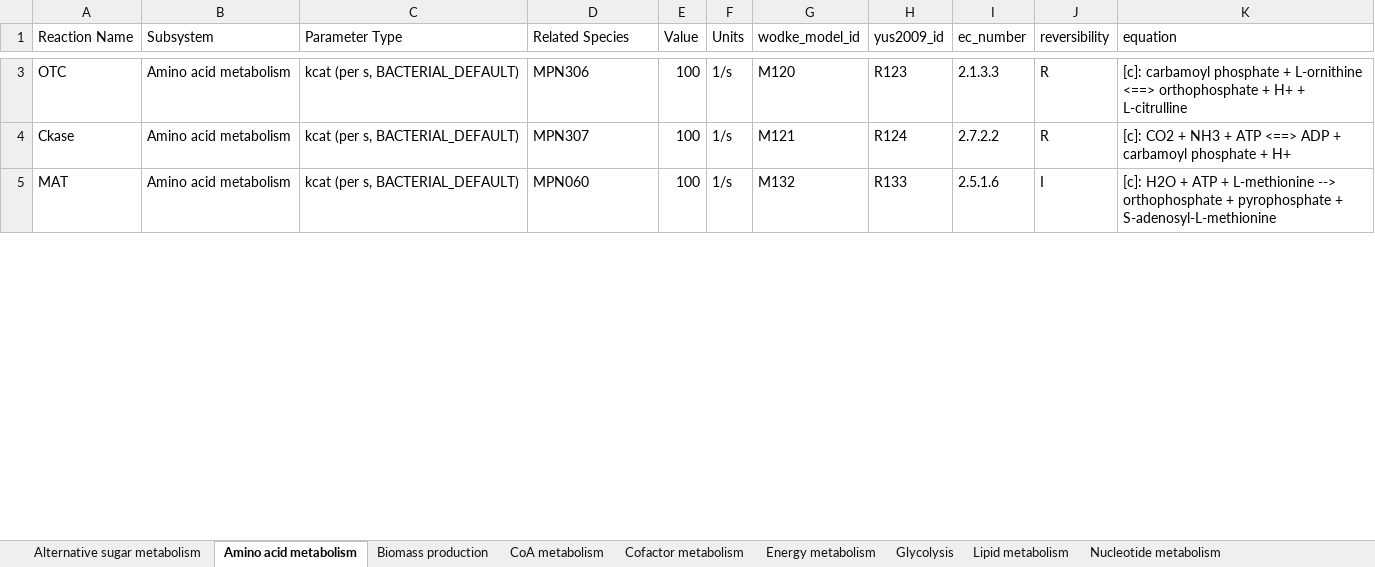
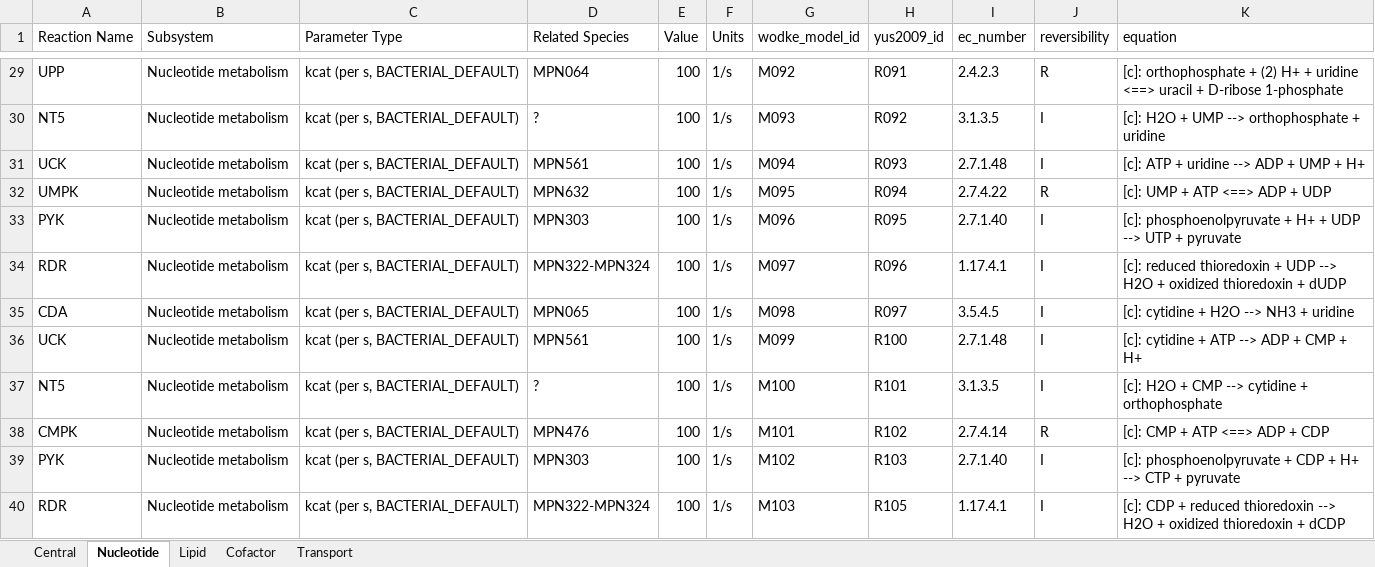
Before and after one commit to Nikku03/cell, an Excel workbook: cell_sim/data/Mycoplasma_pneumoniae/input_data/kinetic_params.xlsx, sheet Nucleotide, drawn as a sheet; only a part is shown, gaps mark what is left out; values as stored, in another font and other column widths than the file's, no borders; addresses are those after the commit; the diff covers the shown part only; the diff names each change by its address in the sheet, - before the commit and + after, or states it on an @@ line.

```diff
--- a/cell_sim/data/Mycoplasma_pneumoniae/input_data/kinetic_params.xlsx (sheet Nucleotide)
+++ b/cell_sim/data/Mycoplasma_pneumoniae/input_data/kinetic_params.xlsx (sheet Nucleotide)
-sheet tab: Alternative sugar metabolism
+sheet tab: Central
-sheet tab: Amino acid metabolism
+sheet tab: Nucleotide
-sheet tab: Biomass production
+sheet tab: Lipid
-sheet tab: CoA metabolism
+sheet tab: Cofactor
-sheet tab: Cofactor metabolism
+sheet tab: Transport
-sheet tab: Energy metabolism
-sheet tab: Glycolysis
-sheet tab: Lipid metabolism
-sheet tab: Nucleotide metabolism
-A29 (Reaction Name): OTC
+A29 (Reaction Name): UPP
-B29 (Subsystem): Amino acid metabolism
+B29 (Subsystem): Nucleotide metabolism
-D29 (Related Species): MPN306
+D29 (Related Species): MPN064
-G29 (wodke_model_id): M120
+G29 (wodke_model_id): M092
-H29 (yus2009_id): R123
+H29 (yus2009_id): R091
-I29 (ec_number): 2.1.3.3
+I29 (ec_number): 2.4.2.3
-K29 (equation): [c]: carbamoyl phosphate + L-ornithine <==> orthophosphate + H+ + L-citrulline
+K29 (equation): [c]: orthophosphate + (2) H+ + uridine <==> uracil + D-ribose 1-phosphate
+row 30: NT5 | Nucleotide metabolism | kcat (per s, BACTERIAL_DEFAULT) | ? | 100 | 1/s | M093 | R092 | 3.1.3.5 | I | [c]: H2O + UMP --> orthophosphate + uridine
+row 31: UCK | Nucleotide metabolism | kcat (per s, BACTERIAL_DEFAULT) | MPN561 | 100 | 1/s | M094 | R093 | 2.7.1.48 | I | [c]: ATP + uridine --> ADP + UMP + H+
+row 32: UMPK | Nucleotide metabolism | kcat (per s, BACTERIAL_DEFAULT) | MPN632 | 100 | 1/s | M095 | R094 | 2.7.4.22 | R | [c]: UMP + ATP <==> ADP + UDP
+row 33: PYK | Nucleotide metabolism | kcat (per s, BACTERIAL_DEFAULT) | MPN303 | 100 | 1/s | M096 | R095 | 2.7.1.40 | I | [c]: phosphoenolpyruvate + H+ + UDP --> UTP + pyruvate
+row 34: RDR | Nucleotide metabolism | kcat (per s, BACTERIAL_DEFAULT) | MPN322-MPN324 | 100 | 1/s | M097 | R096 | 1.17.4.1 | I | [c]: reduced thioredoxin + UDP --> H2O + oxidized thioredoxin + dUDP
+row 35: CDA | Nucleotide metabolism | kcat (per s, BACTERIAL_DEFAULT) | MPN065 | 100 | 1/s | M098 | R097 | 3.5.4.5 | I | [c]: cytidine + H2O --> NH3 + uridine
+row 36: UCK | Nucleotide metabolism | kcat (per s, BACTERIAL_DEFAULT) | MPN561 | 100 | 1/s | M099 | R100 | 2.7.1.48 | I | [c]: cytidine + ATP --> ADP + CMP + H+
+row 37: NT5 | Nucleotide metabolism | kcat (per s, BACTERIAL_DEFAULT) | ? | 100 | 1/s | M100 | R101 | 3.1.3.5 | I | [c]: H2O + CMP --> cytidine + orthophosphate
-A38 (Reaction Name): Ckase
+A38 (Reaction Name): CMPK
-B38:B39 (Subsystem): Amino acid metabolism
+B38:B39 (Subsystem): Nucleotide metabolism
-D38 (Related Species): MPN307
+D38 (Related Species): MPN476
-G38 (wodke_model_id): M121
+G38 (wodke_model_id): M101
-H38 (yus2009_id): R124
+H38 (yus2009_id): R102
-I38 (ec_number): 2.7.2.2
+I38 (ec_number): 2.7.4.14
-K38 (equation): [c]: CO2 + NH3 + ATP <==> ADP + carbamoyl phosphate + H+
+K38 (equation): [c]: CMP + ATP <==> ADP + CDP
-A39 (Reaction Name): MAT
+A39 (Reaction Name): PYK
-D39 (Related Species): MPN060
+D39 (Related Species): MPN303
-G39 (wodke_model_id): M132
+G39 (wodke_model_id): M102
-H39 (yus2009_id): R133
+H39 (yus2009_id): R103
-I39 (ec_number): 2.5.1.6
+I39 (ec_number): 2.7.1.40
-K39 (equation): [c]: H2O + ATP + L-methionine --> orthophosphate + pyrophosphate + S-adenosyl-L-methionine
+K39 (equation): [c]: phosphoenolpyruvate + CDP + H+ --> CTP + pyruvate
+row 40: RDR | Nucleotide metabolism | kcat (per s, BACTERIAL_DEFAULT) | MPN322-MPN324 | 100 | 1/s | M103 | R105 | 1.17.4.1 | I | [c]: CDP + reduced thioredoxin --> H2O + oxidized thioredoxin + dCDP
```
Also changed, not shown: 34 added rows, 51 removed rows and 79 edited cells elsewhere in this sheet, sheet Cofactor, sheet Transport, sheet Central, sheet Lipid, other sheet tabs, 4 other files.
